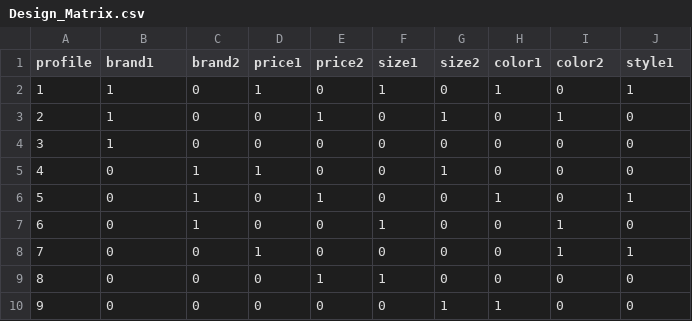
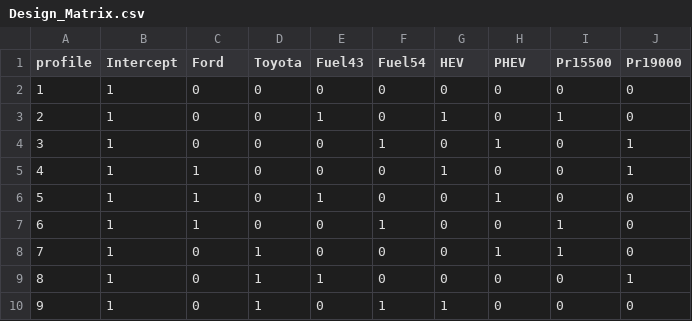
Before and after one commit to mikesess2132/mikesess2132, a CSV file: Design_Matrix.csv, drawn as a sheet.

```diff
--- a/Design_Matrix.csv
+++ b/Design_Matrix.csv
@@ -1,10 +1,10 @@
-profile,brand1,brand2,price1,price2,size1,size2,color1,color2,style1
-1,1,0,1,0,1,0,1,0,1
+profile,Intercept,Ford,Toyota,Fuel43,Fuel54,HEV,PHEV,Pr15500,Pr19000
+1,1,0,0,0,0,0,0,0,0
 2,1,0,0,1,0,1,0,1,0
-3,1,0,0,0,0,0,0,0,0
-4,0,1,1,0,0,1,0,0,0
-5,0,1,0,1,0,0,1,0,1
-6,0,1,0,0,1,0,0,1,0
-7,0,0,1,0,0,0,0,1,1
-8,0,0,0,1,1,0,0,0,0
-9,0,0,0,0,0,1,1,0,0
+3,1,0,0,0,1,0,1,0,1
+4,1,1,0,0,0,1,0,0,1
+5,1,1,0,1,0,0,1,0,0
+6,1,1,0,0,1,0,0,1,0
+7,1,0,1,0,0,0,1,1,0
+8,1,0,1,1,0,0,0,0,1
+9,1,0,1,0,1,1,0,0,0
```
Also changed, not shown: 1 other file.
